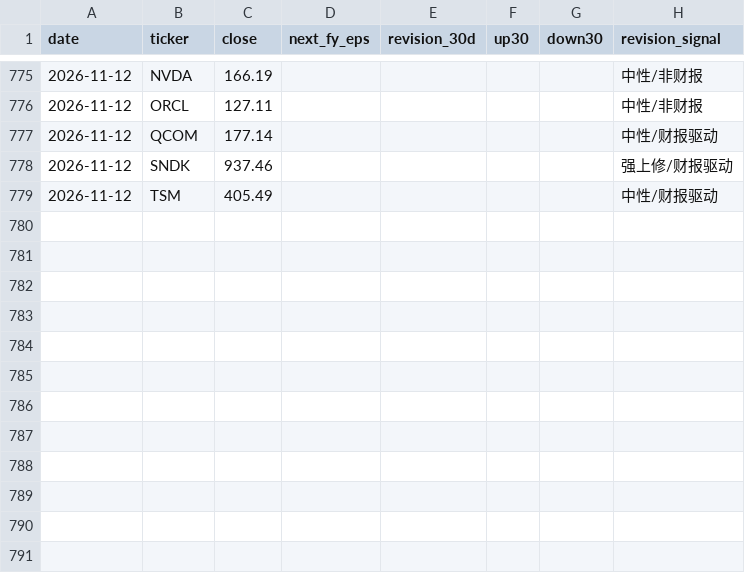
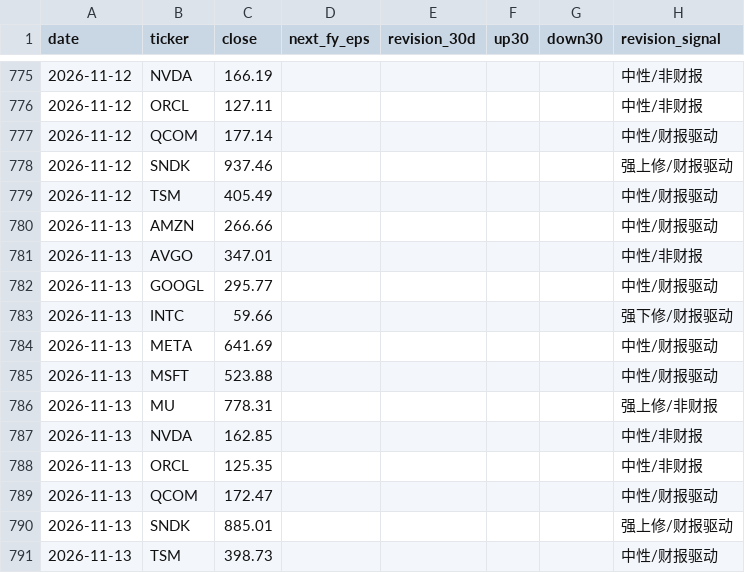
Before and after one commit to cool1990/Invest_Dashboard_V2, a CSV file: data/raw/semis/oldsite/eps.csv, drawn as a sheet; only a part is shown, gaps mark what is left out; the diff names each change by its address in the sheet, - before the commit and + after, or states it on an @@ line.

```diff
--- a/data/raw/semis/oldsite/eps.csv
+++ b/data/raw/semis/oldsite/eps.csv
+row 780: 2026-11-13 | AMZN | 266.66 |  |  |  |  | 中性/财报驱动
+row 781: 2026-11-13 | AVGO | 347.01 |  |  |  |  | 中性/非财报
+row 782: 2026-11-13 | GOOGL | 295.77 |  |  |  |  | 中性/财报驱动
+row 783: 2026-11-13 | INTC | 59.66 |  |  |  |  | 强下修/财报驱动
+row 784: 2026-11-13 | META | 641.69 |  |  |  |  | 中性/财报驱动
+row 785: 2026-11-13 | MSFT | 523.88 |  |  |  |  | 中性/财报驱动
+row 786: 2026-11-13 | MU | 778.31 |  |  |  |  | 强上修/非财报
+row 787: 2026-11-13 | NVDA | 162.85 |  |  |  |  | 中性/非财报
+row 788: 2026-11-13 | ORCL | 125.35 |  |  |  |  | 中性/非财报
+row 789: 2026-11-13 | QCOM | 172.47 |  |  |  |  | 中性/财报驱动
+row 790: 2026-11-13 | SNDK | 885.01 |  |  |  |  | 强上修/财报驱动
+row 791: 2026-11-13 | TSM | 398.73 |  |  |  |  | 中性/财报驱动
```
Also changed, not shown: data/raw/fred/PCU33443344.csv, 3 other files.
